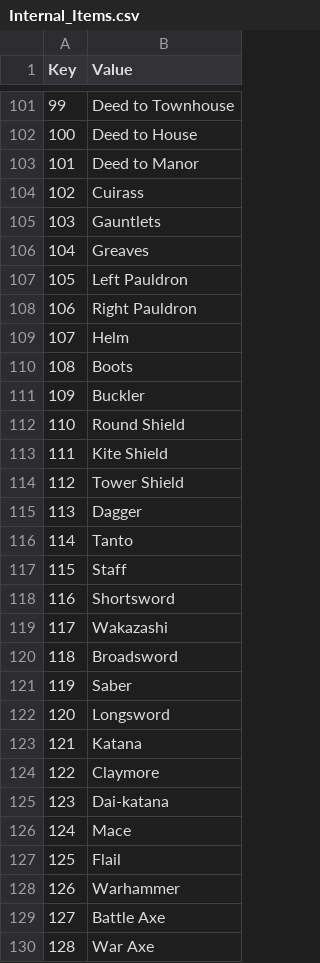
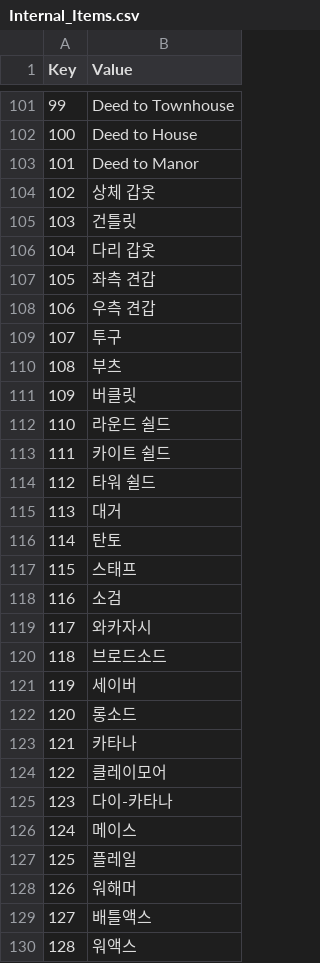
Before and after one commit to wooddoll/dfu_kr, a CSV file: Internal_Items.csv, drawn as a sheet; only a part is shown, gaps mark what is left out; the diff covers the shown part only.

Commit message:
Update Internal_Items.csv

```diff
--- a/Internal_Items.csv
+++ b/Internal_Items.csv
@@ -103,28 +103,28 @@
 101,Deed to Manor
-102,Cuirass
-103,Gauntlets
-104,Greaves
-105,Left Pauldron
-106,Right Pauldron
-107,Helm
-108,Boots
-109,Buckler
-110,Round Shield
-111,Kite Shield
-112,Tower Shield
-113,Dagger
-114,Tanto
-115,Staff
-116,Shortsword
-117,Wakazashi
-118,Broadsword
-119,Saber
-120,Longsword
-121,Katana
-122,Claymore
-123,Dai-katana
-124,Mace
-125,Flail
-126,Warhammer
-127,Battle Axe
-128,War Axe
+102,상체 갑옷
+103,건틀릿
+104,다리 갑옷
+105,좌측 견갑
+106,우측 견갑
+107,투구
+108,부츠
+109,버클릿
+110,라운드 쉴드
+111,카이트 쉴드
+112,타워 쉴드
+113,대거
+114,탄토
+115,스태프
+116,소검
+117,와카자시
+118,브로드소드
+119,세이버
+120,롱소드
+121,카타나
+122,클레이모어
+123,다이-카타나
+124,메이스
+125,플레일
+126,워해머
+127,배틀액스
+128,워액스
```
Also changed, not shown: 15 edited cells elsewhere in this file.
